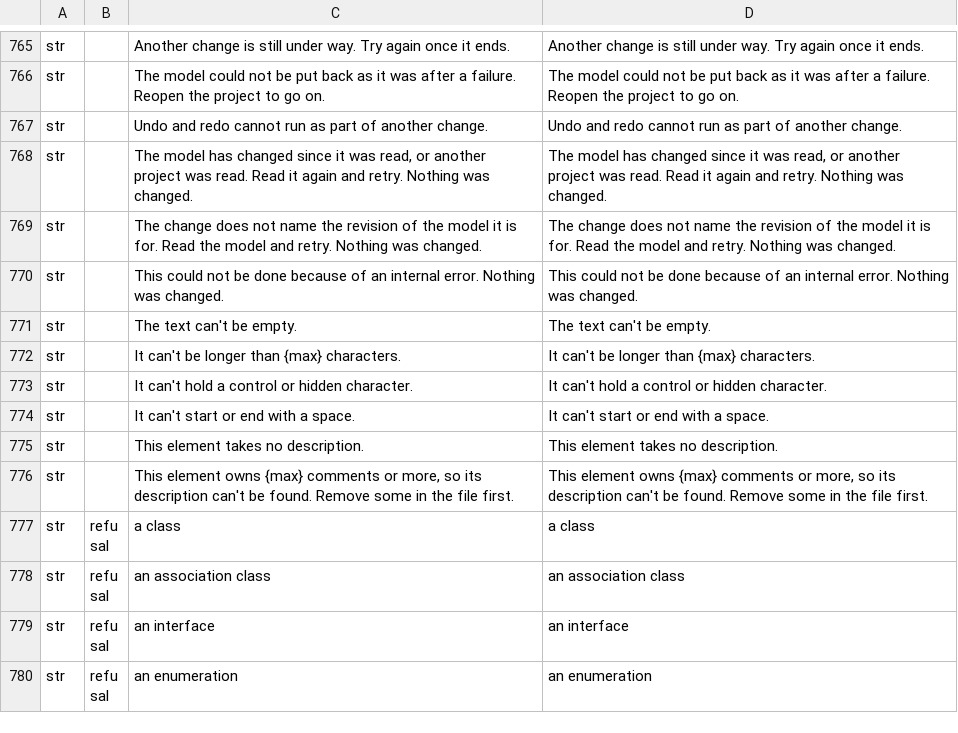
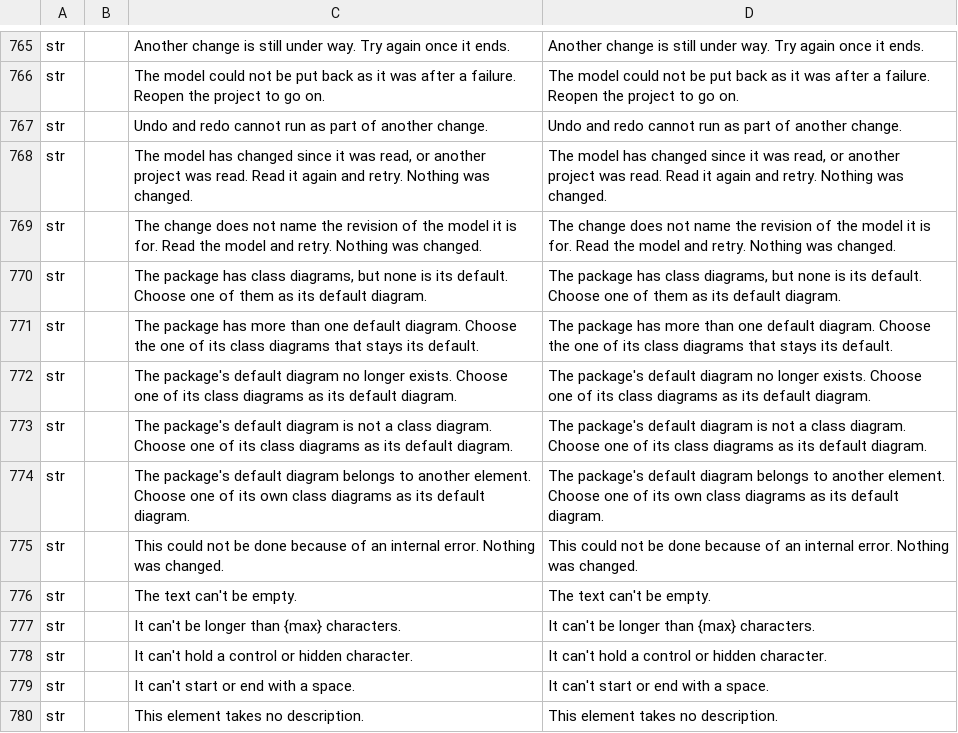
Before and after one commit to software-vision-ai/archforge, a TSV file: crates/ui-egui/src/i18n/en.tsv, drawn as a sheet; only a part is shown, gaps mark what is left out; the shorter side is filled out with more unchanged rows; the diff names each change by its address in the sheet, - before the commit and + after, or states it on an @@ line.

```diff
--- a/crates/ui-egui/src/i18n/en.tsv
+++ b/crates/ui-egui/src/i18n/en.tsv
+row 770: str |  | The package has class diagrams, but none is its default. Choose one of them as its default diagram. | The package has class diagrams, but none is its default. Choose one of them as its default diagram.
+row 771: str |  | The package has more than one default diagram. Choose the one of its class diagrams that stays its default. | The package has more than one default diagram. Choose the one of its class diagrams that stays its default.
+row 772: str |  | The package's default diagram no longer exists. Choose one of its class diagrams as its default diagram. | The package's default diagram no longer exists. Choose one of its class diagrams as its default diagram.
+row 773: str |  | The package's default diagram is not a class diagram. Choose one of its class diagrams as its default diagram. | The package's default diagram is not a class diagram. Choose one of its class diagrams as its default diagram.
+row 774: str |  | The package's default diagram belongs to another element. Choose one of its own class diagrams as its default diagram. | The package's default diagram belongs to another element. Choose one of its own class diagrams as its default diagram.
```
Also changed, not shown: crates/ui-egui/src/i18n/de.tsv, crates/ui-egui/src/i18n/es.tsv, 14 other files.
